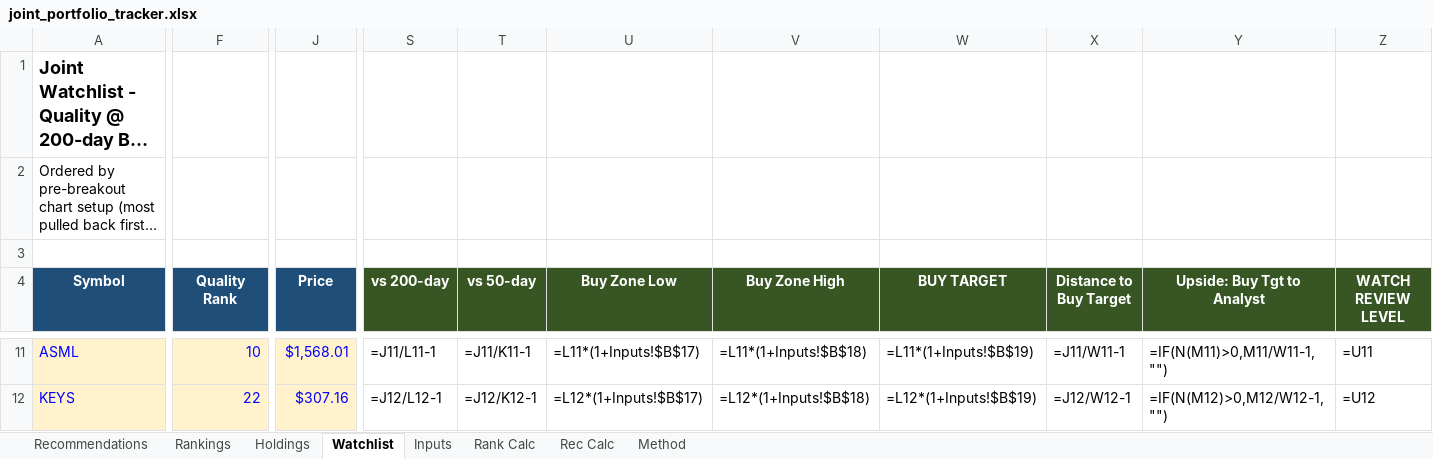
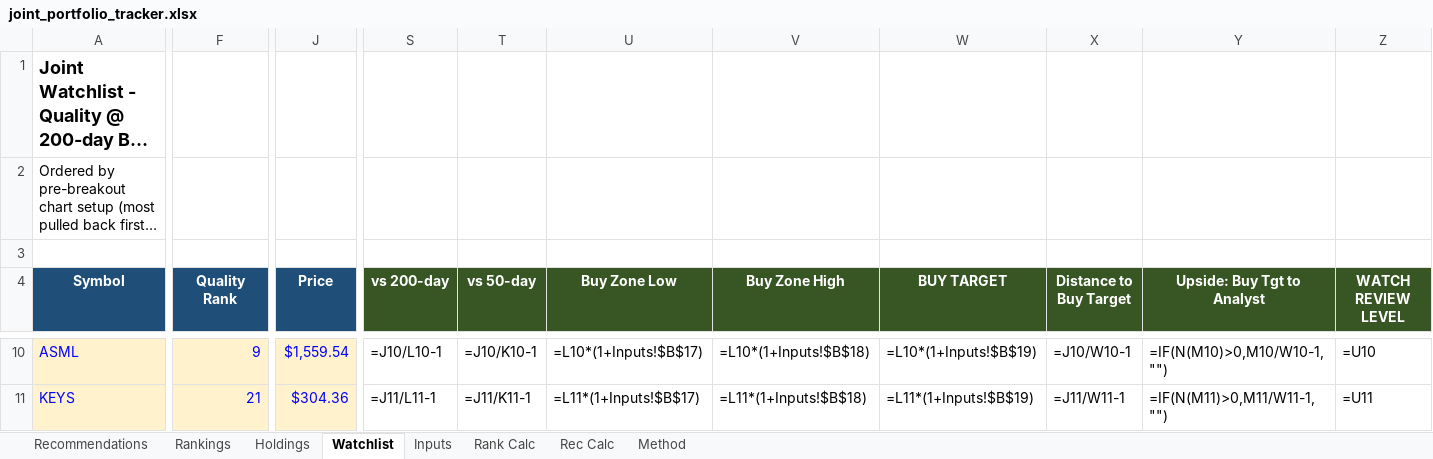
Before and after one commit to Bart-AIG/stock-autopilot, an Excel workbook: joint_portfolio_tracker.xlsx, sheet Watchlist, drawn as a sheet; only a part is shown, gaps mark what is left out; long unchanged cells end in …; values as stored, in another font and other column widths than the file's, no borders; formulas without a stored value are shown as written; conditional formats not drawn; addresses are those after the commit; the diff covers the shown part only; the diff names each change by its address in the sheet, - before the commit and + after, or states it on an @@ line.

```diff
--- a/joint_portfolio_tracker.xlsx (sheet Watchlist)
+++ b/joint_portfolio_tracker.xlsx (sheet Watchlist)
-F10 (Quality Rank): 10
+F10 (Quality Rank): 9
-J10 (Price): $1,568.01
+J10 (Price): $1,559.54
-S10 (vs 200-day): =J11/L11-1
+S10 (vs 200-day): =J10/L10-1
-T10 (vs 50-day): =J11/K11-1
+T10 (vs 50-day): =J10/K10-1
-U10 (Buy Zone Low): =L11*(1+Inputs!$B$17)
+U10 (Buy Zone Low): =L10*(1+Inputs!$B$17)
-V10 (Buy Zone High): =L11*(1+Inputs!$B$18)
+V10 (Buy Zone High): =L10*(1+Inputs!$B$18)
-W10 (BUY TARGET): =L11*(1+Inputs!$B$19)
+W10 (BUY TARGET): =L10*(1+Inputs!$B$19)
-X10 (Distance to Buy Target): =J11/W11-1
+X10 (Distance to Buy Target): =J10/W10-1
-Y10 (Upside: Buy Tgt to Analyst): =IF(N(M11)>0,M11/W11-1,"")
+Y10 (Upside: Buy Tgt to Analyst): =IF(N(M10)>0,M10/W10-1,"")
-Z10 (WATCH REVIEW LEVEL): =U11
+Z10 (WATCH REVIEW LEVEL): =U10
-F11 (Quality Rank): 22
+F11 (Quality Rank): 21
-J11 (Price): $307.16
+J11 (Price): $304.36
-S11 (vs 200-day): =J12/L12-1
+S11 (vs 200-day): =J11/L11-1
-T11 (vs 50-day): =J12/K12-1
+T11 (vs 50-day): =J11/K11-1
-U11 (Buy Zone Low): =L12*(1+Inputs!$B$17)
+U11 (Buy Zone Low): =L11*(1+Inputs!$B$17)
-V11 (Buy Zone High): =L12*(1+Inputs!$B$18)
+V11 (Buy Zone High): =L11*(1+Inputs!$B$18)
-W11 (BUY TARGET): =L12*(1+Inputs!$B$19)
+W11 (BUY TARGET): =L11*(1+Inputs!$B$19)
-X11 (Distance to Buy Target): =J12/W12-1
+X11 (Distance to Buy Target): =J11/W11-1
-Y11 (Upside: Buy Tgt to Analyst): =IF(N(M12)>0,M12/W12-1,"")
+Y11 (Upside: Buy Tgt to Analyst): =IF(N(M11)>0,M11/W11-1,"")
-Z11 (WATCH REVIEW LEVEL): =U12
+Z11 (WATCH REVIEW LEVEL): =U11
```
Also changed, not shown: 1 removed row and 374 edited cells elsewhere in this sheet, sheet Rankings, sheet Rank Calc, sheet Holdings, sheet Rec Calc, sheet Recommendations, 6 other files.
